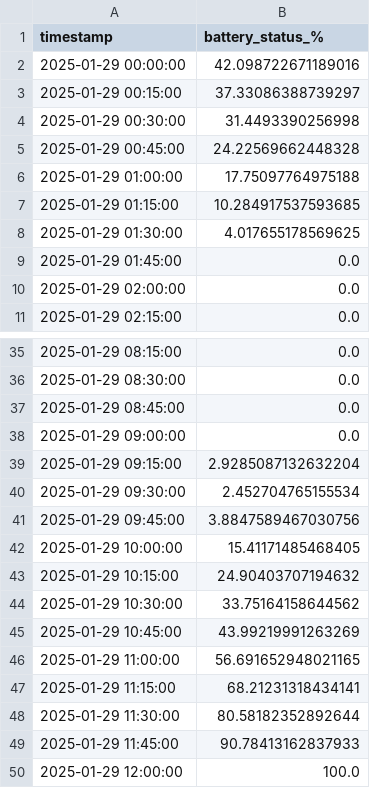
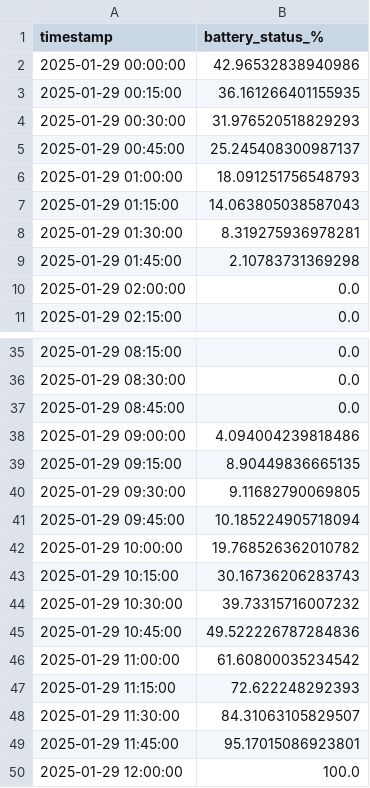
Before and after one commit to tinegachris/bytes-to-watts-webinar, a CSV file: scripts/demo_project/data/battery_status.csv, drawn as a sheet; only a part is shown, gaps mark what is left out; the diff covers the shown part only.

```diff
--- a/scripts/demo_project/data/battery_status.csv
+++ b/scripts/demo_project/data/battery_status.csv
@@ -1,10 +1,10 @@
 timestamp,battery_status_%
-2025-01-29 00:00:00,42.098722671189016
-2025-01-29 00:15:00,37.33086388739297
-2025-01-29 00:30:00,31.4493390256998
-2025-01-29 00:45:00,24.22569662448328
-2025-01-29 01:00:00,17.75097764975188
-2025-01-29 01:15:00,10.284917537593685
-2025-01-29 01:30:00,4.017655178569625
-2025-01-29 01:45:00,0.0
+2025-01-29 00:00:00,42.96532838940986
+2025-01-29 00:15:00,36.161266401155935
+2025-01-29 00:30:00,31.976520518829293
+2025-01-29 00:45:00,25.245408300987137
+2025-01-29 01:00:00,18.091251756548793
+2025-01-29 01:15:00,14.063805038587043
+2025-01-29 01:30:00,8.319275936978281
+2025-01-29 01:45:00,2.10783731369298
 2025-01-29 02:00:00,0.0
@@ -37,14 +37,14 @@ timestamp,battery_status_%
 2025-01-29 08:45:00,0.0
-2025-01-29 09:00:00,0.0
-2025-01-29 09:15:00,2.9285087132632204
-2025-01-29 09:30:00,2.452704765155534
-2025-01-29 09:45:00,3.8847589467030756
-2025-01-29 10:00:00,15.41171485468405
-2025-01-29 10:15:00,24.90403707194632
-2025-01-29 10:30:00,33.75164158644562
-2025-01-29 10:45:00,43.99219991263269
-2025-01-29 11:00:00,56.691652948021165
-2025-01-29 11:15:00,68.21231318434141
-2025-01-29 11:30:00,80.58182352892644
-2025-01-29 11:45:00,90.78413162837933
+2025-01-29 09:00:00,4.094004239818486
+2025-01-29 09:15:00,8.90449836665135
+2025-01-29 09:30:00,9.11682790069805
+2025-01-29 09:45:00,10.185224905718094
+2025-01-29 10:00:00,19.768526362010782
+2025-01-29 10:15:00,30.16736206283743
+2025-01-29 10:30:00,39.73315716007232
+2025-01-29 10:45:00,49.522226787284836
+2025-01-29 11:00:00,61.60800035234542
+2025-01-29 11:15:00,72.622248292393
+2025-01-29 11:30:00,84.31063105829507
+2025-01-29 11:45:00,95.17015086923801
 2025-01-29 12:00:00,100.0
```
Also changed, not shown: 7 edited cells elsewhere in this file, scripts/demo_project/data/energy_consumption.csv, scripts/demo_project/data/solar_generation.csv.
